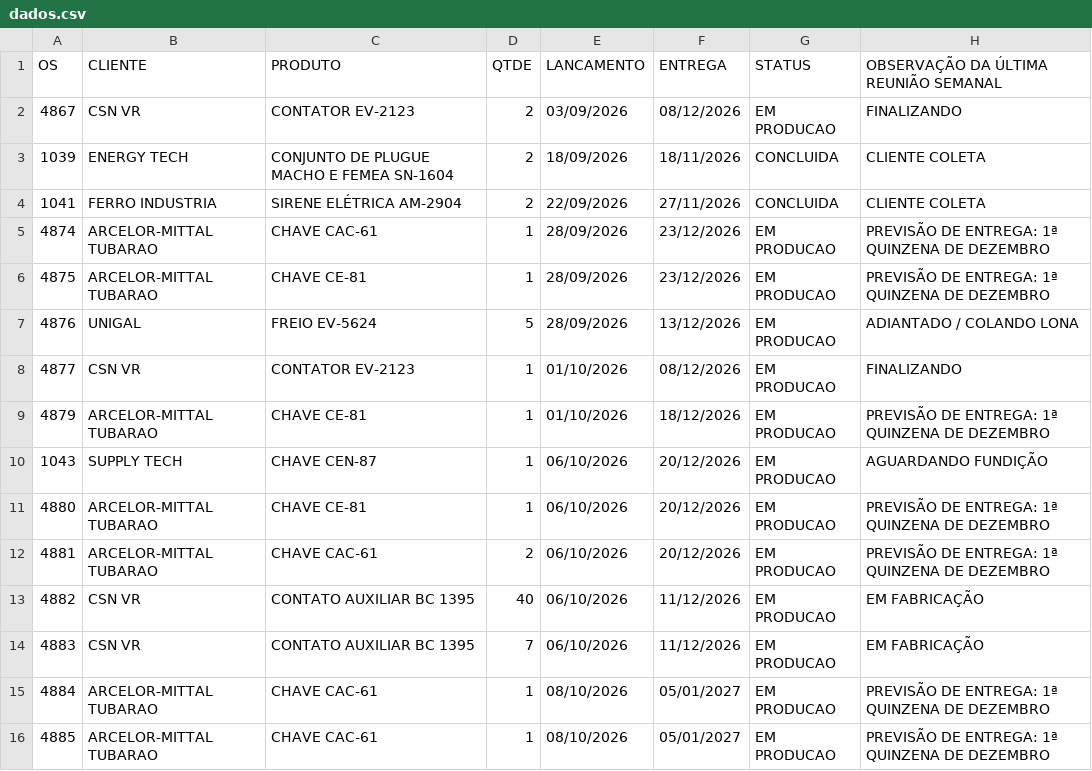
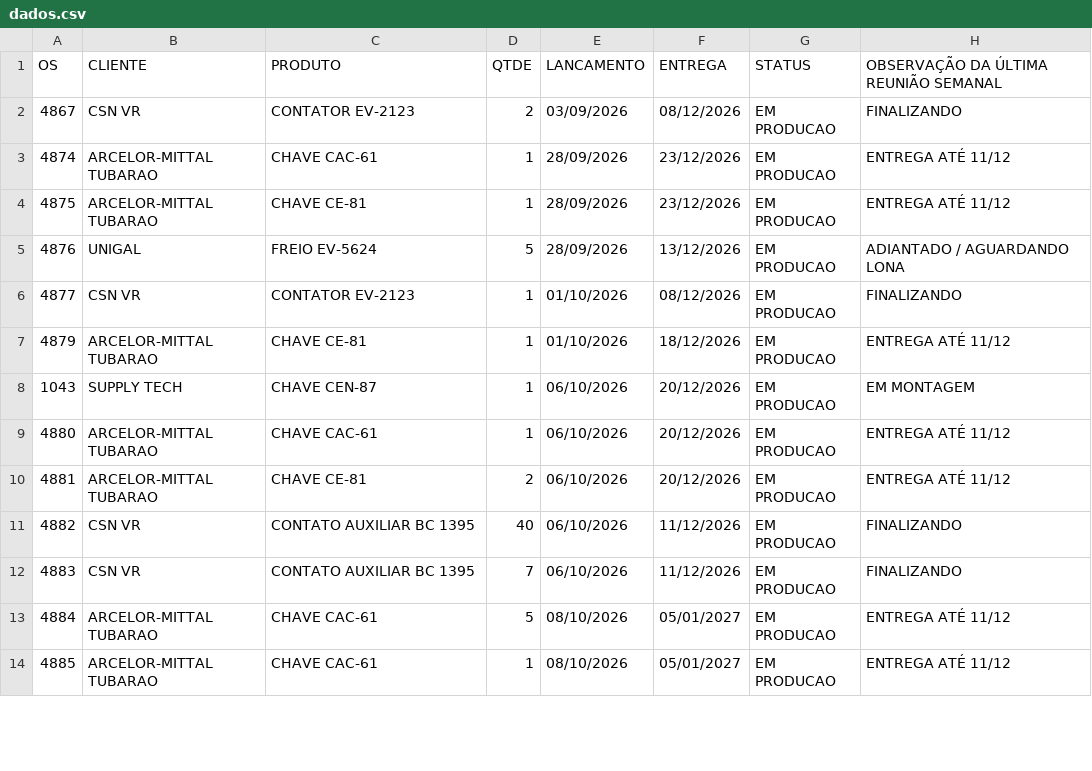
Before and after one commit to MatheusFuccio/controle-producao-v3, a CSV file: dados.csv, drawn as a sheet; only a part is shown; the diff covers the shown part only.

Commit message:
Add files via upload

```diff
--- a/dados.csv
+++ b/dados.csv
@@ -2,15 +2,13 @@
 4867;CSN VR;CONTATOR EV-2123;2;03/09/2026;08/12/2026;EM PRODUCAO;FINALIZANDO
-1039;ENERGY TECH;CONJUNTO DE PLUGUE MACHO E FEMEA SN-1604;2;18/09/2026;18/11/2026;CONCLUIDA;CLIENTE COLETA
-1041;FERRO INDUSTRIA;SIRENE ELÉTRICA AM-2904;2;22/09/2026;27/11/2026;CONCLUIDA;CLIENTE COLETA
-4874;ARCELOR-MITTAL TUBARAO;CHAVE CAC-61;1;28/09/2026;23/12/2026;EM PRODUCAO;PREVISÃO DE ENTREGA: 1ª QUINZENA DE DEZEMBRO
-4875;ARCELOR-MITTAL TUBARAO;CHAVE CE-81;1;28/09/2026;23/12/2026;EM PRODUCAO;PREVISÃO DE ENTREGA: 1ª QUINZENA DE DEZEMBRO
-4876;UNIGAL;FREIO EV-5624;5;28/09/2026;13/12/2026;EM PRODUCAO;ADIANTADO / COLANDO LONA
+4874;ARCELOR-MITTAL TUBARAO;CHAVE CAC-61;1;28/09/2026;23/12/2026;EM PRODUCAO;ENTREGA ATÉ 11/12
+4875;ARCELOR-MITTAL TUBARAO;CHAVE CE-81;1;28/09/2026;23/12/2026;EM PRODUCAO;ENTREGA ATÉ 11/12
+4876;UNIGAL;FREIO EV-5624;5;28/09/2026;13/12/2026;EM PRODUCAO;ADIANTADO / AGUARDANDO LONA
 4877;CSN VR;CONTATOR EV-2123;1;01/10/2026;08/12/2026;EM PRODUCAO;FINALIZANDO
-4879;ARCELOR-MITTAL TUBARAO;CHAVE CE-81;1;01/10/2026;18/12/2026;EM PRODUCAO;PREVISÃO DE ENTREGA: 1ª QUINZENA DE DEZEMBRO
-1043;SUPPLY TECH;CHAVE CEN-87;1;06/10/2026;20/12/2026;EM PRODUCAO;AGUARDANDO FUNDIÇÃO
-4880;ARCELOR-MITTAL TUBARAO;CHAVE CE-81;1;06/10/2026;20/12/2026;EM PRODUCAO;PREVISÃO DE ENTREGA: 1ª QUINZENA DE DEZEMBRO
-4881;ARCELOR-MITTAL TUBARAO;CHAVE CAC-61;2;06/10/2026;20/12/2026;EM PRODUCAO;PREVISÃO DE ENTREGA: 1ª QUINZENA DE DEZEMBRO
-4882;CSN VR;CONTATO AUXILIAR BC 1395;40;06/10/2026;11/12/2026;EM PRODUCAO;EM FABRICAÇÃO
-4883;CSN VR;CONTATO AUXILIAR BC 1395;7;06/10/2026;11/12/2026;EM PRODUCAO;EM FABRICAÇÃO
-4884;ARCELOR-MITTAL TUBARAO;CHAVE CAC-61;1;08/10/2026;05/01/2027;EM PRODUCAO;PREVISÃO DE ENTREGA: 1ª QUINZENA DE DEZEMBRO
-4885;ARCELOR-MITTAL TUBARAO;CHAVE CAC-61;1;08/10/2026;05/01/2027;EM PRODUCAO;PREVISÃO DE ENTREGA: 1ª QUINZENA DE DEZEMBRO
+4879;ARCELOR-MITTAL TUBARAO;CHAVE CE-81;1;01/10/2026;18/12/2026;EM PRODUCAO;ENTREGA ATÉ 11/12
+1043;SUPPLY TECH;CHAVE CEN-87;1;06/10/2026;20/12/2026;EM PRODUCAO;EM MONTAGEM
+4880;ARCELOR-MITTAL TUBARAO;CHAVE CAC-61;1;06/10/2026;20/12/2026;EM PRODUCAO;ENTREGA ATÉ 11/12
+4881;ARCELOR-MITTAL TUBARAO;CHAVE CE-81;2;06/10/2026;20/12/2026;EM PRODUCAO;ENTREGA ATÉ 11/12
+4882;CSN VR;CONTATO AUXILIAR BC 1395;40;06/10/2026;11/12/2026;EM PRODUCAO;FINALIZANDO
+4883;CSN VR;CONTATO AUXILIAR BC 1395;7;06/10/2026;11/12/2026;EM PRODUCAO;FINALIZANDO
+4884;ARCELOR-MITTAL TUBARAO;CHAVE CAC-61;5;08/10/2026;05/01/2027;EM PRODUCAO;ENTREGA ATÉ 11/12
+4885;ARCELOR-MITTAL TUBARAO;CHAVE CAC-61;1;08/10/2026;05/01/2027;EM PRODUCAO;ENTREGA ATÉ 11/12
```
Also changed, not shown: 3 added rows and 20 edited cells elsewhere in this file.
